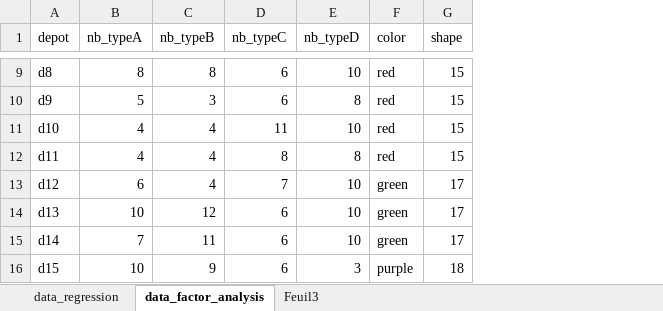
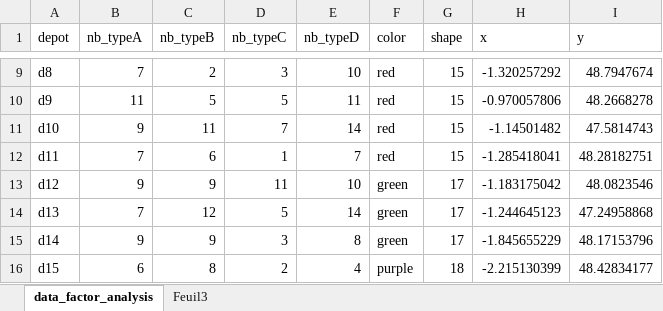
Before and after one commit to zoometh/Rdev, an Excel workbook: data/data.xlsx, sheet data_factor_analysis, drawn as a sheet; only a part is shown, gaps mark what is left out; values as stored, in another font and other column widths than the file's, no borders; the diff covers the shown part only; the diff names each change by its address in the sheet, - before the commit and + after, or states it on an @@ line.

```diff
--- a/data/data.xlsx (sheet data_factor_analysis)
+++ b/data/data.xlsx (sheet data_factor_analysis)
-sheet tab: data_regression
+column H (x), rows 9-16: -1.320257292 | -0.970057806 | -1.14501482 | -1.285418041 | -1.183175042 | -1.244645123 | -1.845655229 | -2.215130399
+column I (y), rows 9-16: 48.7947674 | 48.2668278 | 47.5814743 | 48.28182751 | 48.0823546 | 47.24958868 | 48.17153796 | 48.42834177
-B9 (nb_typeA): 8
+B9 (nb_typeA): 7
-C9 (nb_typeB): 8
+C9 (nb_typeB): 2
-D9 (nb_typeC): 6
+D9 (nb_typeC): 3
-B10 (nb_typeA): 5
+B10 (nb_typeA): 11
-C10 (nb_typeB): 3
+C10 (nb_typeB): 5
-D10 (nb_typeC): 6
+D10 (nb_typeC): 5
-E10 (nb_typeD): 8
+E10 (nb_typeD): 11
-B11 (nb_typeA): 4
+B11 (nb_typeA): 9
-C11 (nb_typeB): 4
+C11 (nb_typeB): 11
-D11 (nb_typeC): 11
+D11 (nb_typeC): 7
-E11 (nb_typeD): 10
+E11 (nb_typeD): 14
-B12 (nb_typeA): 4
+B12 (nb_typeA): 7
-C12 (nb_typeB): 4
+C12 (nb_typeB): 6
-D12 (nb_typeC): 8
+D12 (nb_typeC): 1
-E12 (nb_typeD): 8
+E12 (nb_typeD): 7
-B13 (nb_typeA): 6
+B13 (nb_typeA): 9
-C13 (nb_typeB): 4
+C13 (nb_typeB): 9
-D13 (nb_typeC): 7
+D13 (nb_typeC): 11
-B14 (nb_typeA): 10
+B14 (nb_typeA): 7
-D14 (nb_typeC): 6
+D14 (nb_typeC): 5
-E14 (nb_typeD): 10
+E14 (nb_typeD): 14
-B15 (nb_typeA): 7
+B15 (nb_typeA): 9
-C15 (nb_typeB): 11
+C15 (nb_typeB): 9
-D15 (nb_typeC): 6
+D15 (nb_typeC): 3
-E15 (nb_typeD): 10
+E15 (nb_typeD): 8
-B16 (nb_typeA): 10
+B16 (nb_typeA): 6
-C16 (nb_typeB): 9
+C16 (nb_typeB): 8
-D16 (nb_typeC): 6
+D16 (nb_typeC): 2
-E16 (nb_typeD): 3
+E16 (nb_typeD): 4
```
Also changed, not shown: 28 edited cells elsewhere in this sheet, 7 other files.
